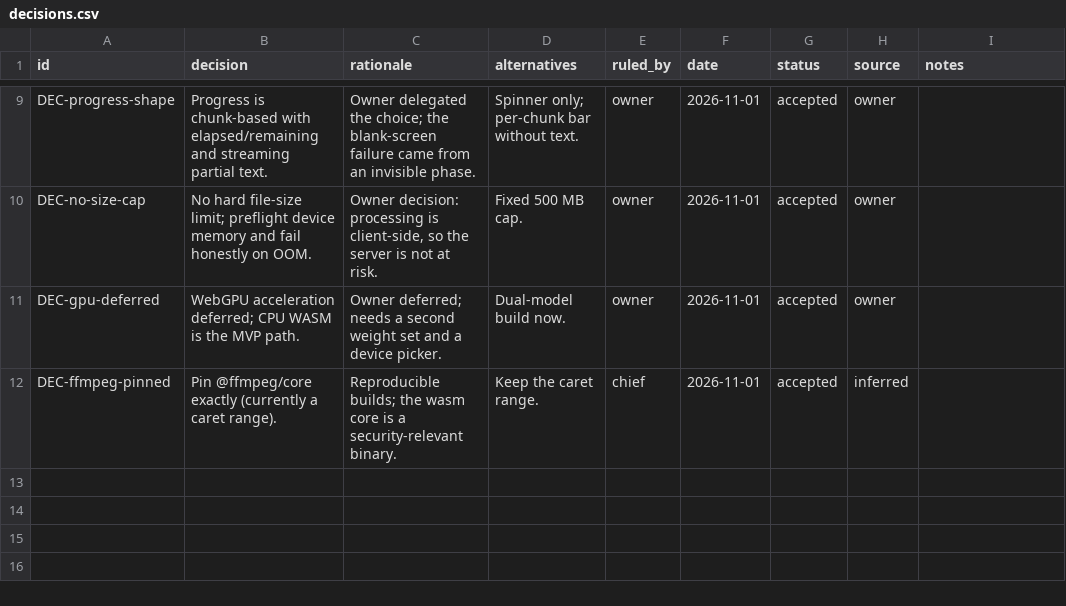
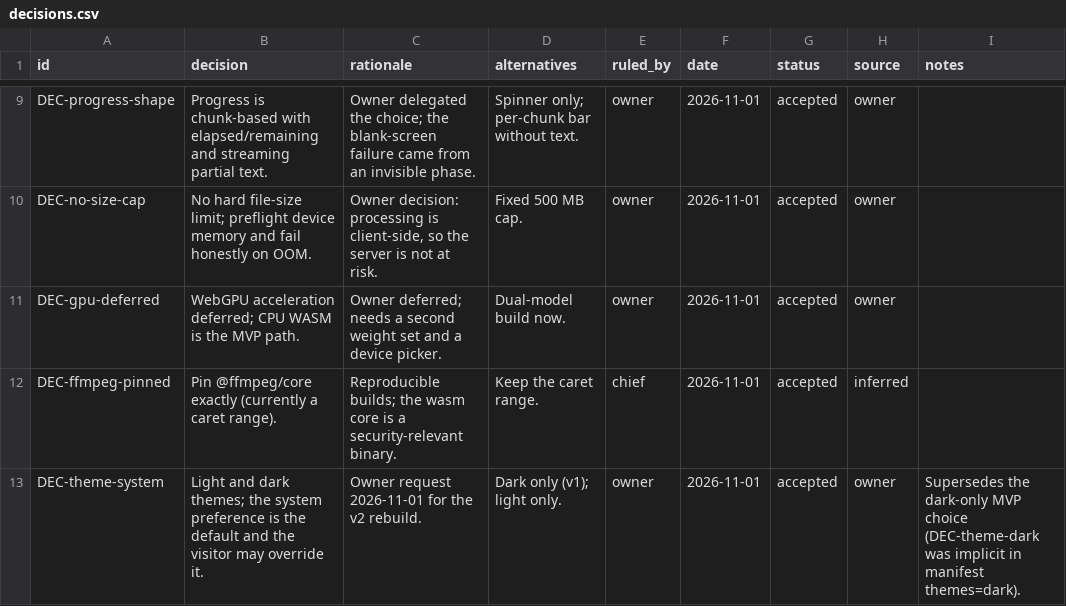
Before and after one commit to bulaya-ute/scribe, a CSV file: spec/13-traceability/decisions.csv, drawn as a sheet; only a part is shown, gaps mark what is left out.

```diff
--- a/spec/13-traceability/decisions.csv
+++ b/spec/13-traceability/decisions.csv
@@ -12 +12,2 @@ DEC-gpu-deferred,WebGPU acceleration deferred; CPU WASM is the MVP path.,Owner d
 DEC-ffmpeg-pinned,Pin @ffmpeg/core exactly (currently a caret range).,Reproducible builds; the wasm core is a security-relevant binary.,Keep the caret range.,chief,2026-11-01,accepted,inferred,
+DEC-theme-system,Light and dark themes; the system preference is the default and the visitor may override it.,Owner request 2026-11-01 for the v2 rebuild.,Dark only (v1); light only.,owner,2026-11-01,accepted,owner,Supersedes the dark-only MVP choice (DEC-theme-dark was implicit in manifest themes=dark).
```
Also changed, not shown: spec/07-behaviour/rules.csv, spec/11-non-functional/polish.csv, 2 other files.
